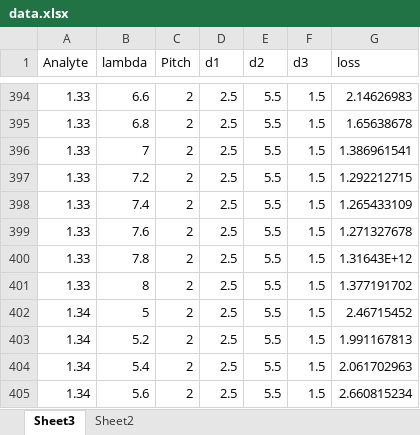
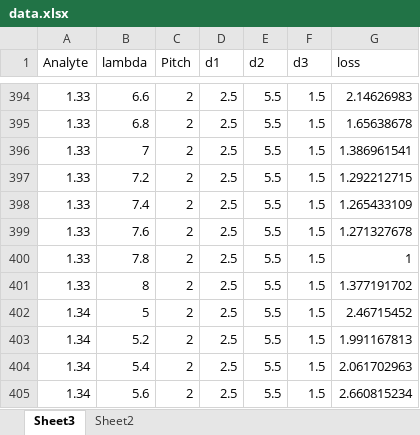
Before and after one commit to Aimen-Zelaci/SPRPCF_ANN, an Excel workbook: src/data/data.xlsx, sheet Sheet3, drawn as a sheet; only a part is shown, gaps mark what is left out; values as stored, in another font and other column widths than the file's, no borders; table styles not drawn; the diff names each change by its address in the sheet, - before the commit and + after, or states it on an @@ line.

Commit message:
fix: point-in-data

```diff
--- a/src/data/data.xlsx (sheet Sheet3)
+++ b/src/data/data.xlsx (sheet Sheet3)
-G400 (loss): 1.31643E+12
+G400 (loss): 1
```
Also changed, not shown: sheet Sheet2.
